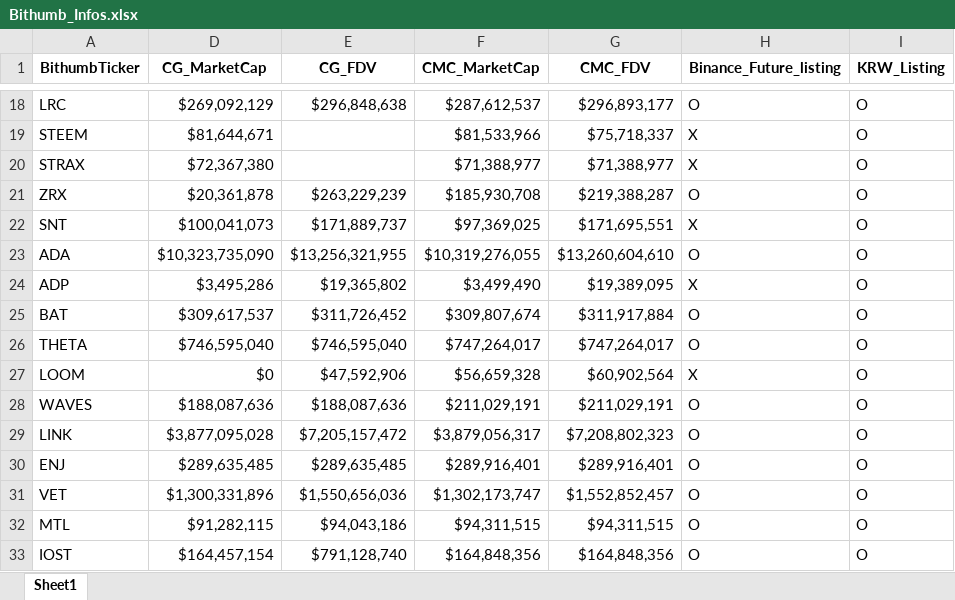
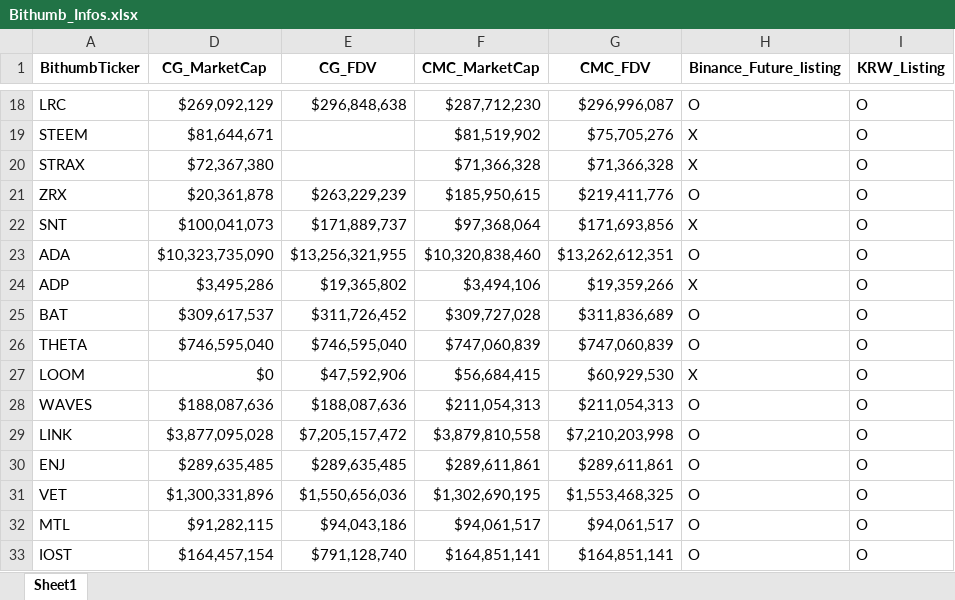
Before and after one commit to Researchan/Crypto_InfoSystem, an Excel workbook: Bithumb_Infos.xlsx, sheet Sheet1, drawn as a sheet; only a part is shown, gaps mark what is left out; values as stored, in another font and other column widths than the file's, no borders; the diff covers the shown part only; the diff names each change by its address in the sheet, - before the commit and + after, or states it on an @@ line.

```diff
--- a/Bithumb_Infos.xlsx (sheet Sheet1)
+++ b/Bithumb_Infos.xlsx (sheet Sheet1)
-F18 (CMC_MarketCap): $287,612,537
+F18 (CMC_MarketCap): $287,712,230
-G18 (CMC_FDV): $296,893,177
+G18 (CMC_FDV): $296,996,087
-F19 (CMC_MarketCap): $81,533,966
+F19 (CMC_MarketCap): $81,519,902
-G19 (CMC_FDV): $75,718,337
+G19 (CMC_FDV): $75,705,276
-F20 (CMC_MarketCap): $71,388,977
+F20 (CMC_MarketCap): $71,366,328
-G20 (CMC_FDV): $71,388,977
+G20 (CMC_FDV): $71,366,328
-F21 (CMC_MarketCap): $185,930,708
+F21 (CMC_MarketCap): $185,950,615
-G21 (CMC_FDV): $219,388,287
+G21 (CMC_FDV): $219,411,776
-F22 (CMC_MarketCap): $97,369,025
+F22 (CMC_MarketCap): $97,368,064
-G22 (CMC_FDV): $171,695,551
+G22 (CMC_FDV): $171,693,856
-F23 (CMC_MarketCap): $10,319,276,055
+F23 (CMC_MarketCap): $10,320,838,460
-G23 (CMC_FDV): $13,260,604,610
+G23 (CMC_FDV): $13,262,612,351
-F24 (CMC_MarketCap): $3,499,490
+F24 (CMC_MarketCap): $3,494,106
-G24 (CMC_FDV): $19,389,095
+G24 (CMC_FDV): $19,359,266
-F25 (CMC_MarketCap): $309,807,674
+F25 (CMC_MarketCap): $309,727,028
-G25 (CMC_FDV): $311,917,884
+G25 (CMC_FDV): $311,836,689
-F26 (CMC_MarketCap): $747,264,017
+F26 (CMC_MarketCap): $747,060,839
-G26 (CMC_FDV): $747,264,017
+G26 (CMC_FDV): $747,060,839
-F27 (CMC_MarketCap): $56,659,328
+F27 (CMC_MarketCap): $56,684,415
-G27 (CMC_FDV): $60,902,564
+G27 (CMC_FDV): $60,929,530
-F28 (CMC_MarketCap): $211,029,191
+F28 (CMC_MarketCap): $211,054,313
-G28 (CMC_FDV): $211,029,191
+G28 (CMC_FDV): $211,054,313
-F29 (CMC_MarketCap): $3,879,056,317
+F29 (CMC_MarketCap): $3,879,810,558
-G29 (CMC_FDV): $7,208,802,323
+G29 (CMC_FDV): $7,210,203,998
-F30 (CMC_MarketCap): $289,916,401
+F30 (CMC_MarketCap): $289,611,861
-G30 (CMC_FDV): $289,916,401
+G30 (CMC_FDV): $289,611,861
-F31 (CMC_MarketCap): $1,302,173,747
+F31 (CMC_MarketCap): $1,302,690,195
-G31 (CMC_FDV): $1,552,852,457
+G31 (CMC_FDV): $1,553,468,325
-F32 (CMC_MarketCap): $94,311,515
+F32 (CMC_MarketCap): $94,061,517
-G32 (CMC_FDV): $94,311,515
+G32 (CMC_FDV): $94,061,517
-F33 (CMC_MarketCap): $164,848,356
+F33 (CMC_MarketCap): $164,851,141
-G33 (CMC_FDV): $164,848,356
+G33 (CMC_FDV): $164,851,141
```
Also changed, not shown: 435 edited cells elsewhere in this sheet, 1 other file.
